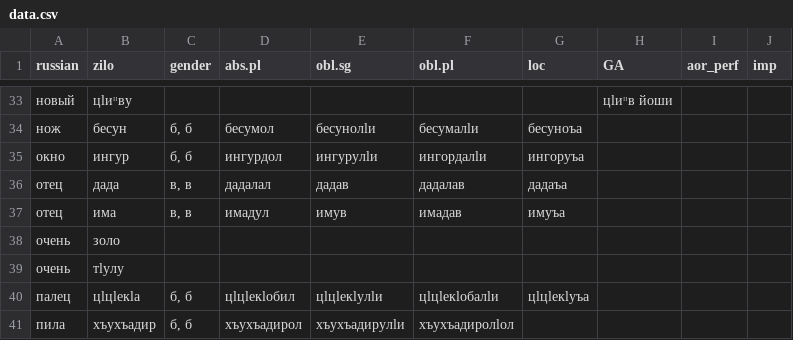
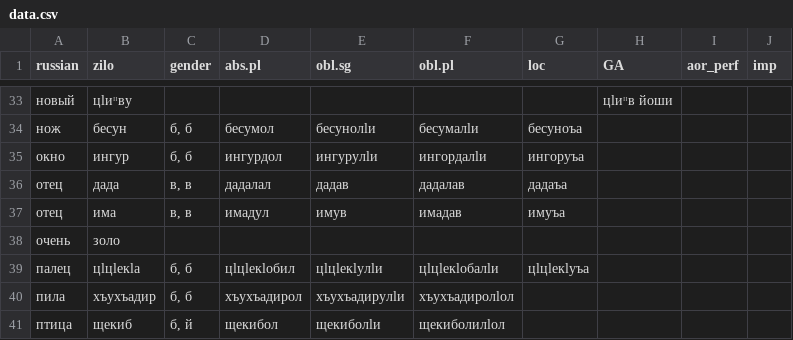
Before and after one commit to LingConLab/zilo_dictionary, a CSV file: data/data.csv, drawn as a sheet; only a part is shown, gaps mark what is left out; the shorter side is filled out with more unchanged rows; the diff names each change by its address in the sheet, - before the commit and + after, or states it on an @@ line.

```diff
--- a/data/data.csv
+++ b/data/data.csv
-row 39: очень | тӏулу
```
Also changed, not shown: 4 other files.
